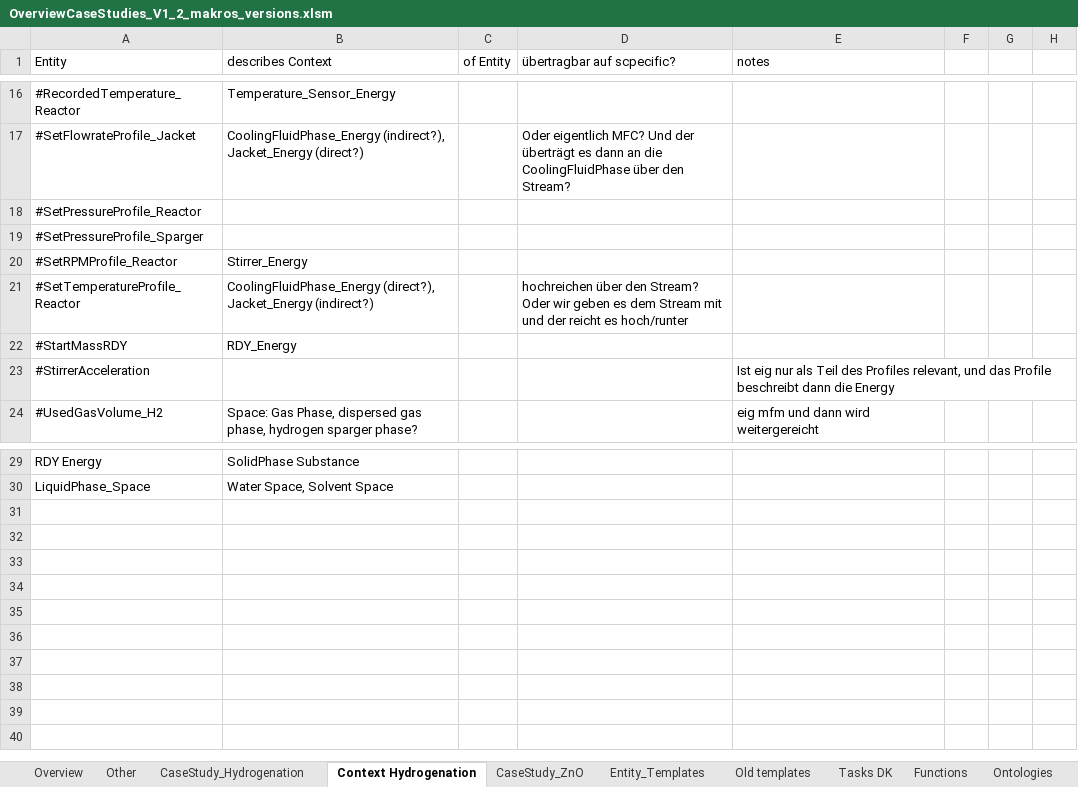
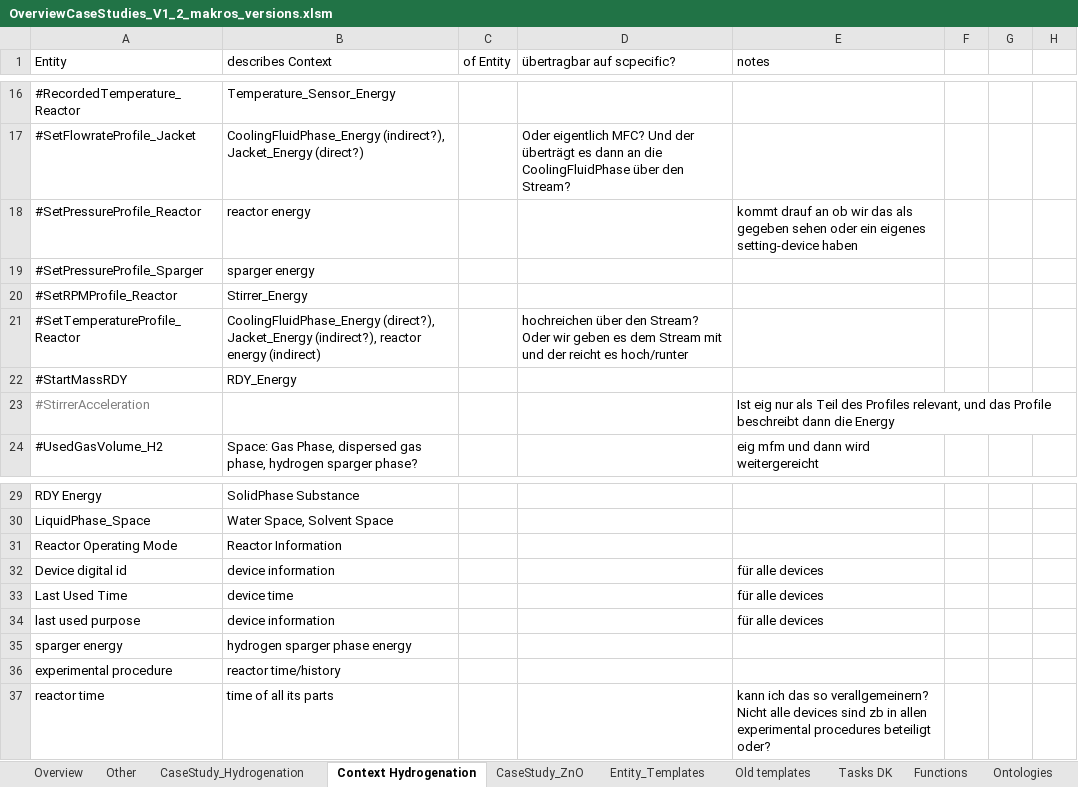
Before and after one commit to laurafadler/hydrogenation, an Excel workbook: OverviewCaseStudies_V1_2_makros_versions.xlsm, sheet Context Hydrogenation, drawn as a sheet; only a part is shown, gaps mark what is left out; values as stored, in another font and other column widths than the file's, no borders; rows hold the shown columns only; the diff names each change by its address in the sheet, - before the commit and + after, or states it on an @@ line.

```diff
--- a/OverviewCaseStudies_V1_2_makros_versions.xlsm (sheet Context Hydrogenation)
+++ b/OverviewCaseStudies_V1_2_makros_versions.xlsm (sheet Context Hydrogenation)
-B18 (describes Context): (empty)
+B18 (describes Context): reactor energy
-E18 (notes): (empty)
+E18 (notes): kommt drauf an ob wir das als gegeben sehen oder ein eigenes setting-device haben
-B19 (describes Context): (empty)
+B19 (describes Context): sparger energy
-B21 (describes Context): …(direct?), Jacket_Energy (indirect?)
+B21 (describes Context): …(direct?), Jacket_Energy (indirect?), reactor energy (indirect)
-A23 text colour: black
+A23 text colour: #808080
+row 31: Reactor Operating Mode | Reactor Information
+row 32: Device digital id | device information |  |  | für alle devices
+row 33: Last Used Time | device time |  |  | für alle devices
+row 34: last used purpose | device information |  |  | für alle devices
+row 35: sparger energy | hydrogen sparger phase energy
+row 36: experimental procedure | reactor time/history
+row 37: reactor time | time of all its parts |  |  | kann ich das so verallgemeinern? Nicht alle devices sind zb in allen experimental procedures beteiligt oder?
```
Also changed, not shown: sheet CaseStudy_Hydrogenation, 2 other files.
